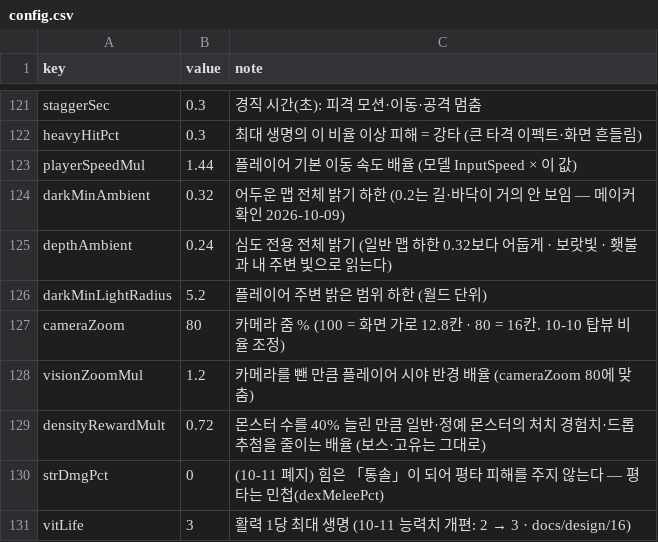
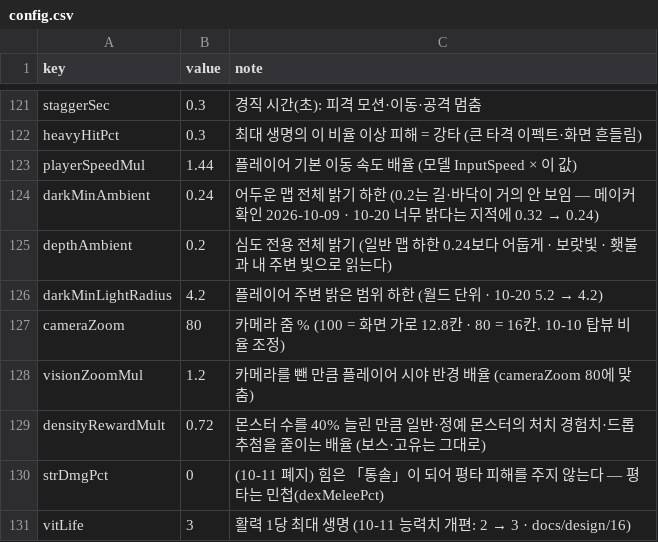
Before and after one commit to mogoshop/catch-and-keep, a CSV file: data/config.csv, drawn as a sheet; only a part is shown, gaps mark what is left out.

```diff
--- a/data/config.csv
+++ b/data/config.csv
@@ -123,5 +123,5 @@ heavyHitPct,0.3,최대 생명의 이 비율 이상 피해 = 강타 (큰 타격
 playerSpeedMul,1.44,플레이어 기본 이동 속도 배율 (모델 InputSpeed × 이 값)
-darkMinAmbient,0.32,어두운 맵 전체 밝기 하한 (0.2는 길·바닥이 거의 안 보임 — 메이커 확인 2026-10-09)
-depthAmbient,0.24,심도 전용 전체 밝기 (일반 맵 하한 0.32보다 어둡게 · 보랏빛 · 횃불과 내 주변 빛으로 읽는다)
-darkMinLightRadius,5.2,플레이어 주변 밝은 범위 하한 (월드 단위)
+darkMinAmbient,0.24,어두운 맵 전체 밝기 하한 (0.2는 길·바닥이 거의 안 보임 — 메이커 확인 2026-10-09 · 10-20 너무 밝다는 지적에 0.32 → 0.24)
+depthAmbient,0.2,심도 전용 전체 밝기 (일반 맵 하한 0.24보다 어둡게 · 보랏빛 · 횃불과 내 주변 빛으로 읽는다)
+darkMinLightRadius,4.2,플레이어 주변 밝은 범위 하한 (월드 단위 · 10-20 5.2 → 4.2)
 cameraZoom,80,카메라 줌 % (100 = 화면 가로 12.8칸 · 80 = 16칸. 10-10 탑뷰 비율 조정)
```
Also changed, not shown: 1 other file.
